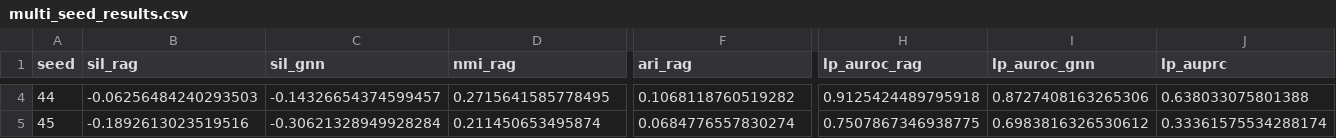
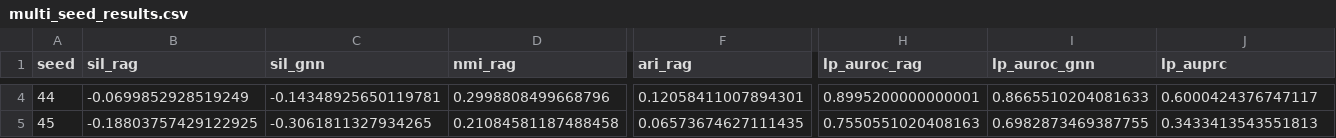
Before and after one commit to HasiHays/RAG-GNN, a CSV file: results_learnable/multi_seed_results.csv, drawn as a sheet; only a part is shown, gaps mark what is left out; the diff covers the shown part only; the diff names each change by its address in the sheet, - before the commit and + after, or states it on an @@ line.

```diff
--- a/results_learnable/multi_seed_results.csv
+++ b/results_learnable/multi_seed_results.csv
-B4 (sil_rag): -0.06256484240293503
+B4 (sil_rag): -0.0699852928519249
-C4 (sil_gnn): -0.14326654374599457
+C4 (sil_gnn): -0.14348925650119781
-D4 (nmi_rag): 0.2715641585778495
+D4 (nmi_rag): 0.2998808499668796
-F4 (ari_rag): 0.1068118760519282
+F4 (ari_rag): 0.12058411007894301
-H4 (lp_auroc_rag): 0.9125424489795918
+H4 (lp_auroc_rag): 0.8995200000000001
-I4 (lp_auroc_gnn): 0.8727408163265306
+I4 (lp_auroc_gnn): 0.8665510204081633
-J4 (lp_auprc): 0.638033075801388
+J4 (lp_auprc): 0.6000424376747117
-B5 (sil_rag): -0.1892613023519516
+B5 (sil_rag): -0.18803757429122925
-C5 (sil_gnn): -0.30621328949928284
+C5 (sil_gnn): -0.3061811327934265
-D5 (nmi_rag): 0.211450653495874
+D5 (nmi_rag): 0.21084581187488458
-F5 (ari_rag): 0.0684776557830274
+F5 (ari_rag): 0.06573674627111435
-H5 (lp_auroc_rag): 0.7507867346938775
+H5 (lp_auroc_rag): 0.7550551020408163
-I5 (lp_auroc_gnn): 0.6983816326530612
+I5 (lp_auroc_gnn): 0.6982873469387755
-J5 (lp_auprc): 0.33361575534288174
+J5 (lp_auprc): 0.3433413543551813
```
Also changed, not shown: 123 edited cells elsewhere in this file, 6 other files.
